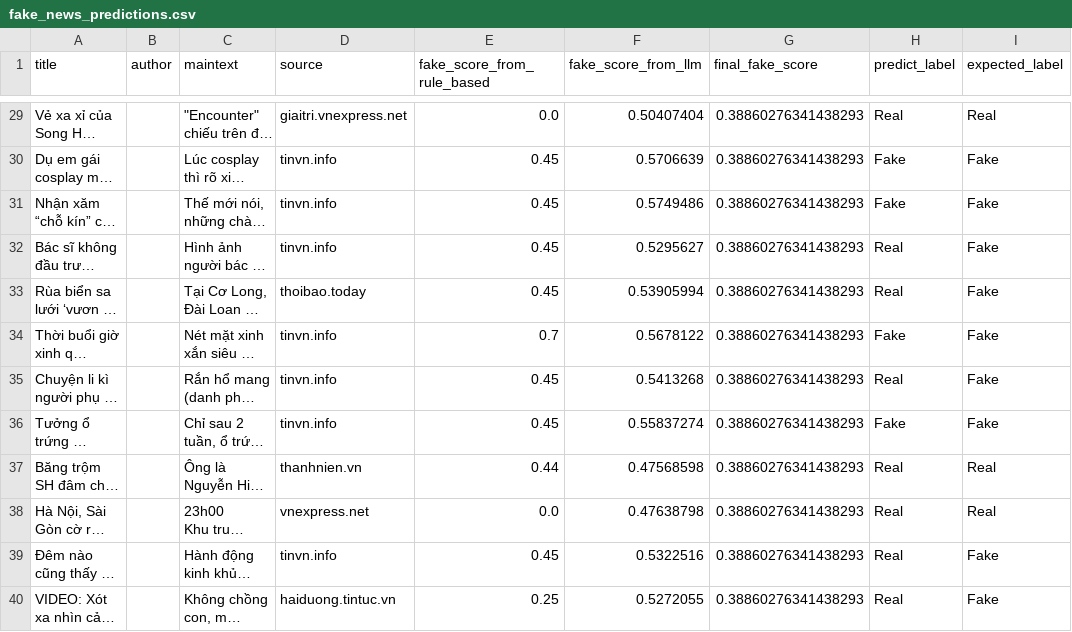
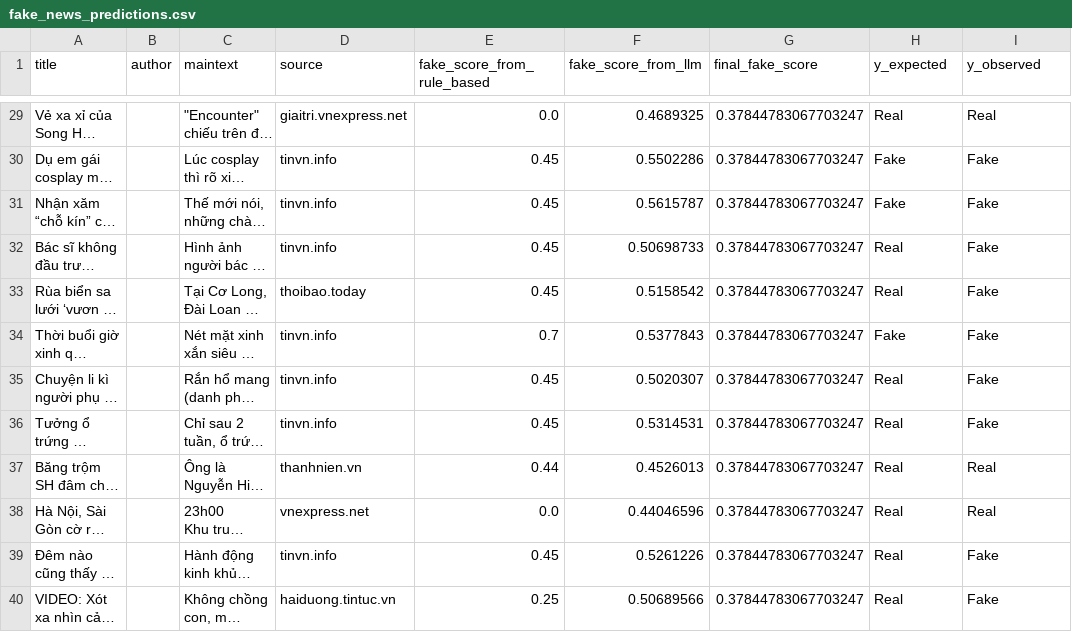
Before and after one commit to iammytran/fake-news-detector, a CSV file: results/fake_news_predictions.csv, drawn as a sheet; only a part is shown, gaps mark what is left out; long unchanged cells end in …; the diff covers the shown part only; the diff names each change by its address in the sheet, - before the commit and + after, or states it on an @@ line.

```diff
--- a/results/fake_news_predictions.csv
+++ b/results/fake_news_predictions.csv
-H1: predict_label
+H1: y_expected
-I1: expected_label
+I1: y_observed
-F29 (fake_score_from_llm): 0.50407404
+F29 (fake_score_from_llm): 0.4689325
-G29:G40 (final_fake_score): 0.38860276341438293
+G29:G40 (final_fake_score): 0.37844783067703247
-F30 (fake_score_from_llm): 0.5706639
+F30 (fake_score_from_llm): 0.5502286
-F31 (fake_score_from_llm): 0.5749486
+F31 (fake_score_from_llm): 0.5615787
-F32 (fake_score_from_llm): 0.5295627
+F32 (fake_score_from_llm): 0.50698733
-F33 (fake_score_from_llm): 0.53905994
+F33 (fake_score_from_llm): 0.5158542
-F34 (fake_score_from_llm): 0.5678122
+F34 (fake_score_from_llm): 0.5377843
-F35 (fake_score_from_llm): 0.5413268
+F35 (fake_score_from_llm): 0.5020307
-F36 (fake_score_from_llm): 0.55837274
+F36 (fake_score_from_llm): 0.5314531
-H36 (y_expected): Fake
+H36 (y_expected): Real
-F37 (fake_score_from_llm): 0.47568598
+F37 (fake_score_from_llm): 0.4526013
-F38 (fake_score_from_llm): 0.47638798
+F38 (fake_score_from_llm): 0.44046596
-F39 (fake_score_from_llm): 0.5322516
+F39 (fake_score_from_llm): 0.5261226
-F40 (fake_score_from_llm): 0.5272055
+F40 (fake_score_from_llm): 0.50689566
```
Also changed, not shown: 55 edited cells elsewhere in this file, 1 other file.
